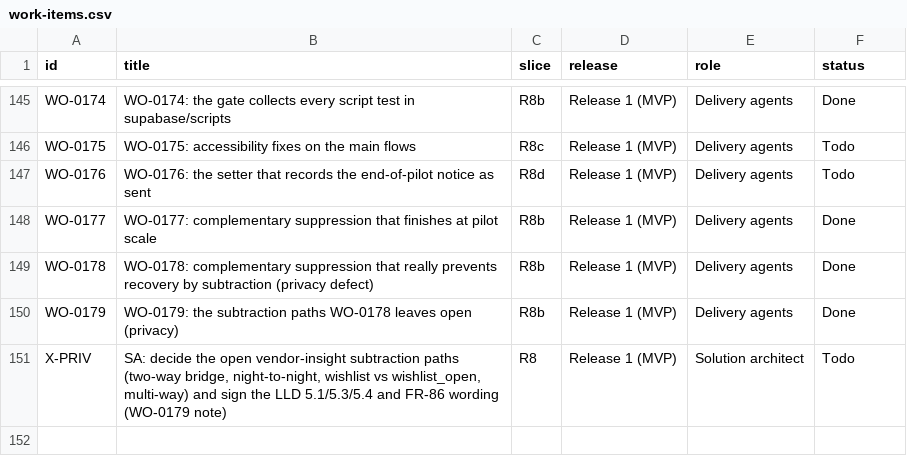
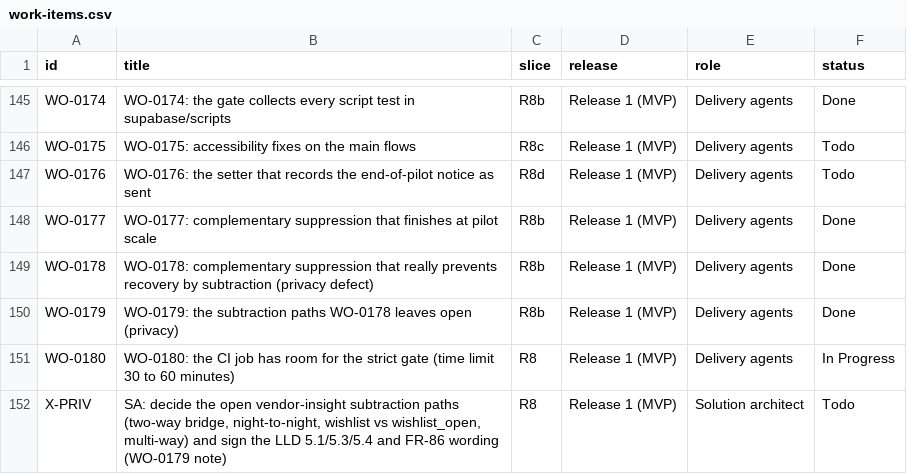
Before and after one commit to ambarishsengupta/sparta, a CSV file: workflow/github/work-items.csv, drawn as a sheet; only a part is shown, gaps mark what is left out.

Commit message:
WO-0180 written: the CI job has room for the strict gate (owner decision of 2026-11-21, fix CI first)

```diff
--- a/workflow/github/work-items.csv
+++ b/workflow/github/work-items.csv
@@ -150,2 +150,3 @@ WO-0178,WO-0178: complementary suppression that really prevents recovery by subt
 WO-0179,WO-0179: the subtraction paths WO-0178 leaves open (privacy),R8b,Release 1 (MVP),Delivery agents,Done
+WO-0180,WO-0180: the CI job has room for the strict gate (time limit 30 to 60 minutes),R8,Release 1 (MVP),Delivery agents,In Progress
 X-PRIV,"SA: decide the open vendor-insight subtraction paths (two-way bridge, night-to-night, wishlist vs wishlist_open, multi-way) and sign the LLD 5.1/5.3/5.4 and FR-86 wording (WO-0179 note)",R8,Release 1 (MVP),Solution architect,Todo
```
Also changed, not shown: 1 other file.
